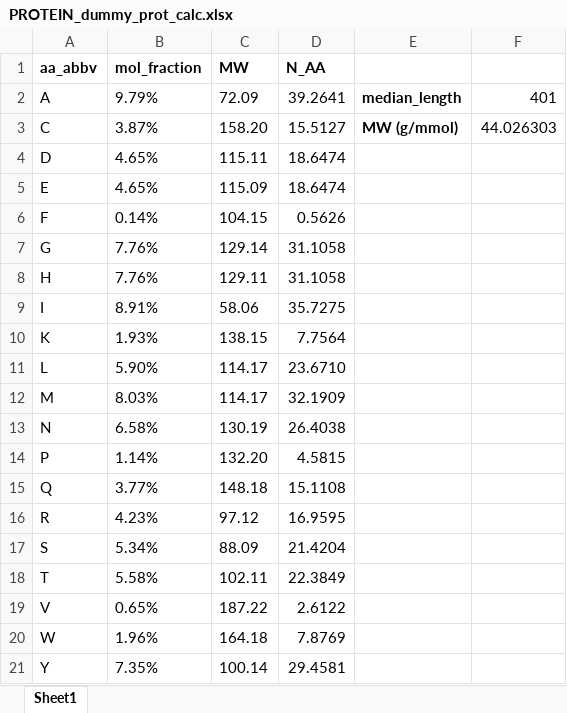
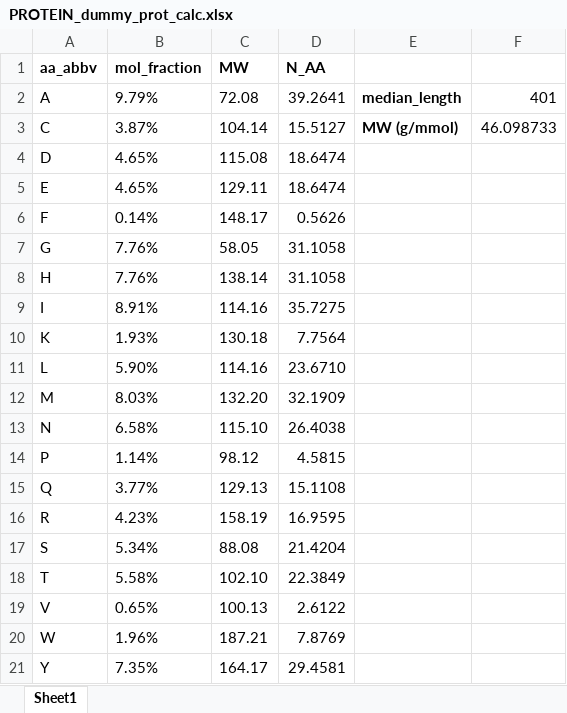
Before and after one commit to maranasgroup/scRBA, an Excel workbook: build_model/input/PROTEIN_dummy_prot_calc.xlsx, sheet Sheet1, drawn as a sheet; values as stored, in another font and other column widths than the file's, no borders; the diff names each change by its address in the sheet, - before the commit and + after, or states it on an @@ line.

```diff
--- a/build_model/input/PROTEIN_dummy_prot_calc.xlsx (sheet Sheet1)
+++ b/build_model/input/PROTEIN_dummy_prot_calc.xlsx (sheet Sheet1)
-C2 (MW): 72.09
+C2 (MW): 72.08
-C3 (MW): 158.20
+C3 (MW): 104.14
-F3: 44.026303
+F3: 46.098733
-C4 (MW): 115.11
+C4 (MW): 115.08
-C5 (MW): 115.09
+C5 (MW): 129.11
-C6 (MW): 104.15
+C6 (MW): 148.17
-C7 (MW): 129.14
+C7 (MW): 58.05
-C8 (MW): 129.11
+C8 (MW): 138.14
-C9 (MW): 58.06
+C9 (MW): 114.16
-C10 (MW): 138.15
+C10 (MW): 130.18
-C11 (MW): 114.17
+C11 (MW): 114.16
-C12 (MW): 114.17
+C12 (MW): 132.20
-C13 (MW): 130.19
+C13 (MW): 115.10
-C14 (MW): 132.20
+C14 (MW): 98.12
-C15 (MW): 148.18
+C15 (MW): 129.13
-C16 (MW): 97.12
+C16 (MW): 158.19
-C17 (MW): 88.09
+C17 (MW): 88.08
-C18 (MW): 102.11
+C18 (MW): 102.10
-C19 (MW): 187.22
+C19 (MW): 100.13
-C20 (MW): 164.18
+C20 (MW): 187.21
-C21 (MW): 100.14
+C21 (MW): 164.17
```
Also changed, not shown: build_model/input/ENZYME_stoich_curation_2021-10-01.xlsx, build_model/input/PROTEIN_stoich_curation_2021-09-28.xlsx, 9 other files.
